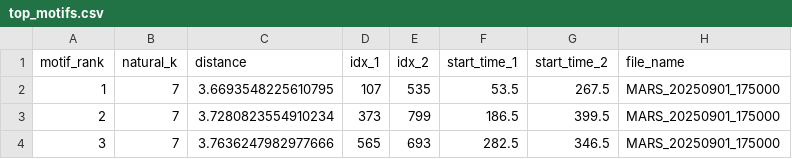
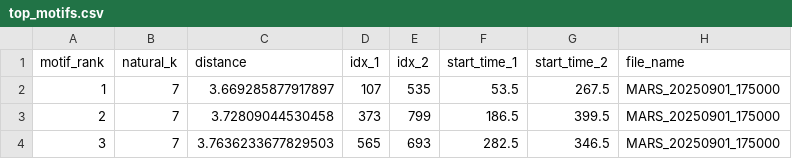
Before and after one commit to acmiyaguchi/ai4animals, a CSV file: audio_eda/workflow/02_eda/results/top_motifs.csv, drawn as a sheet.

Commit message:
Split into modules and rerun all results

```diff
--- a/audio_eda/workflow/02_eda/results/top_motifs.csv
+++ b/audio_eda/workflow/02_eda/results/top_motifs.csv
@@ -1,4 +1,4 @@
 motif_rank,natural_k,distance,idx_1,idx_2,start_time_1,start_time_2,file_name
-1,7,3.6693548225610795,107,535,53.5,267.5,MARS_20250901_175000
-2,7,3.7280823554910234,373,799,186.5,399.5,MARS_20250901_175000
-3,7,3.7636247982977666,565,693,282.5,346.5,MARS_20250901_175000
+1,7,3.669285877917897,107,535,53.5,267.5,MARS_20250901_175000
+2,7,3.72809044530458,373,799,186.5,399.5,MARS_20250901_175000
+3,7,3.7636233677829503,565,693,282.5,346.5,MARS_20250901_175000
```
Also changed, not shown: audio_eda/workflow/02_eda/results/top_discords.csv, 9 other files.
